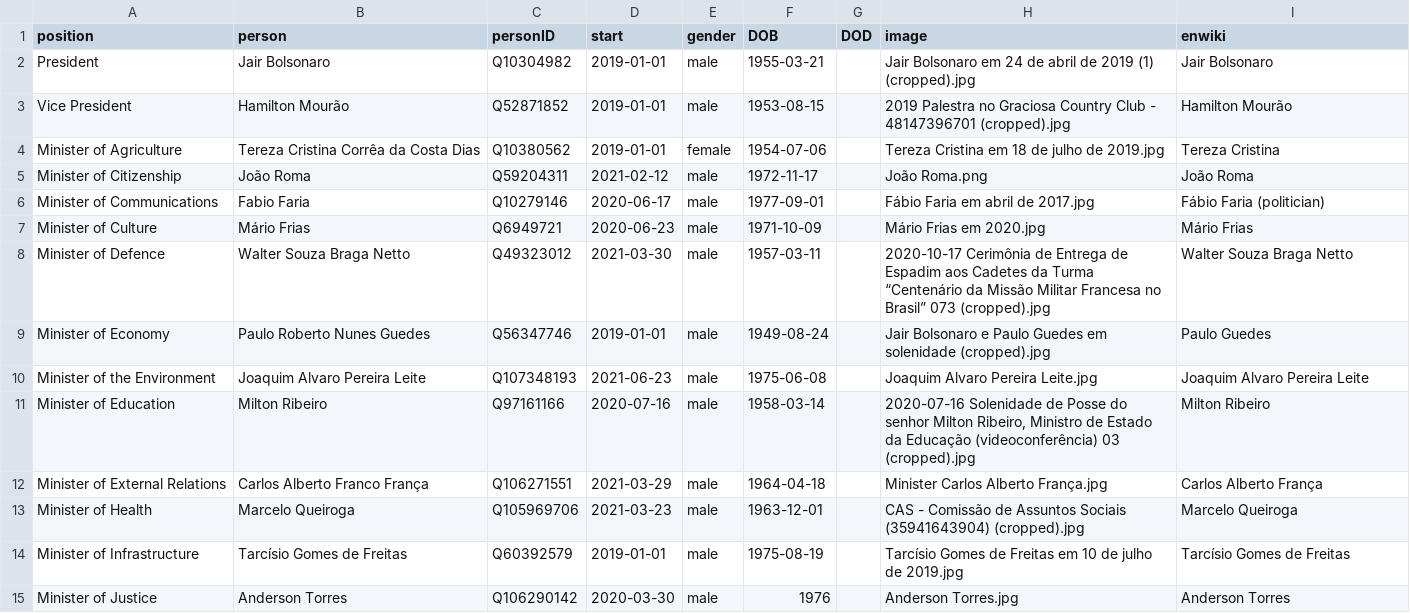
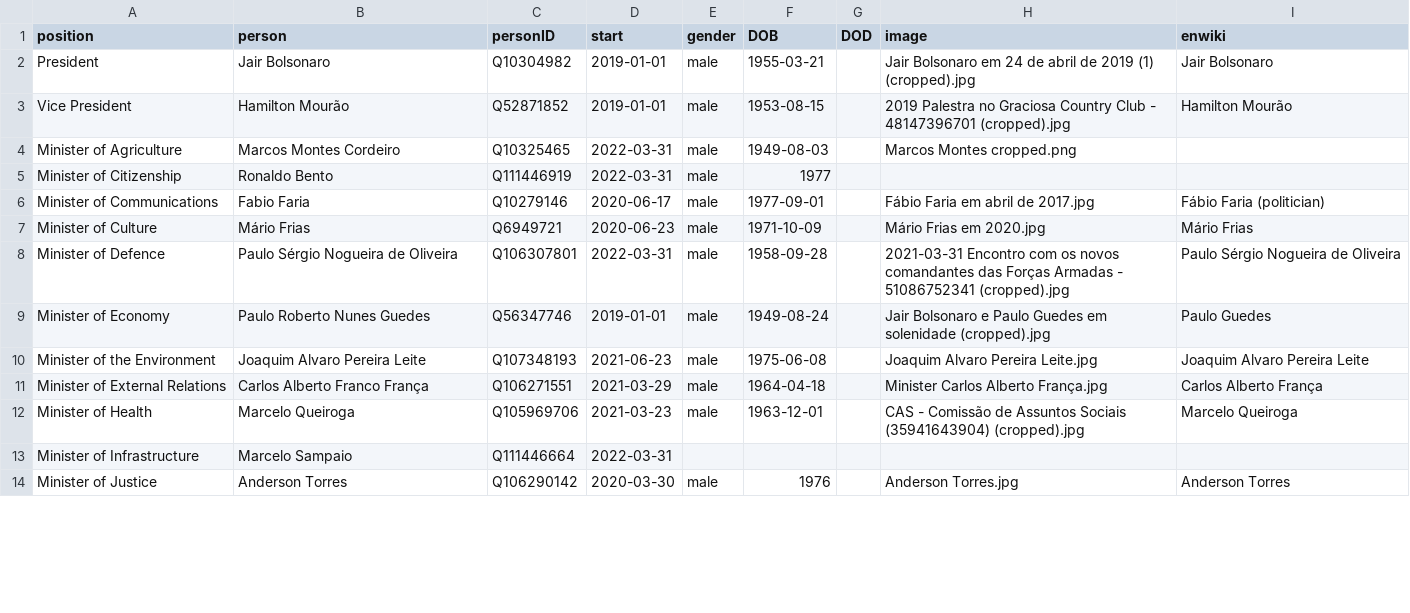
Before and after one commit to every-politician-scrapers/brazil-ministers, a CSV file: html/current.csv, drawn as a sheet; only a part is shown; the diff covers the shown part only.

```diff
--- a/html/current.csv
+++ b/html/current.csv
@@ -3,13 +3,12 @@ President,Jair Bolsonaro,Q10304982,2019-01-01,male,1955-03-21,,Jair Bolsonaro em
 Vice President,Hamilton Mourão,Q52871852,2019-01-01,male,1953-08-15,,2019 Palestra no Graciosa Country Club - 48147396701 (cropped).jpg,Hamilton Mourão
-Minister of Agriculture,Tereza Cristina Corrêa da Costa Dias,Q10380562,2019-01-01,female,1954-07-06,,Tereza Cristina em 18 de julho de 2019.jpg,Tereza Cristina
-Minister of Citizenship,João Roma,Q59204311,2021-02-12,male,1972-11-17,,João Roma.png,João Roma
+Minister of Agriculture,Marcos Montes Cordeiro,Q10325465,2022-03-31,male,1949-08-03,,Marcos Montes cropped.png,
+Minister of Citizenship,Ronaldo Bento,Q111446919,2022-03-31,male,1977,,,
 Minister of Communications,Fabio Faria,Q10279146,2020-06-17,male,1977-09-01,,Fábio Faria em abril de 2017.jpg,Fábio Faria (politician)
 Minister of Culture,Mário Frias,Q6949721,2020-06-23,male,1971-10-09,,Mário Frias em 2020.jpg,Mário Frias
-Minister of Defence,Walter Souza Braga Netto,Q49323012,2021-03-30,male,1957-03-11,,2020-10-17 Cerimônia de Entrega de Espadim aos Cadetes da Turma “Centenário da Missão Militar Francesa no Brasil” 073 (cropped).jpg,Walter Souza Braga Netto
+Minister of Defence,Paulo Sérgio Nogueira de Oliveira,Q106307801,2022-03-31,male,1958-09-28,,2021-03-31 Encontro com os novos comandantes das Forças Armadas - 51086752341 (cropped).jpg,Paulo Sérgio Nogueira de Oliveira
 Minister of Economy,Paulo Roberto Nunes Guedes,Q56347746,2019-01-01,male,1949-08-24,,Jair Bolsonaro e Paulo Guedes em solenidade (cropped).jpg,Paulo Guedes
 Minister of the Environment,Joaquim Alvaro Pereira Leite,Q107348193,2021-06-23,male,1975-06-08,,Joaquim Alvaro Pereira Leite.jpg,Joaquim Alvaro Pereira Leite
-Minister of Education,Milton Ribeiro,Q97161166,2020-07-16,male,1958-03-14,,"2020-07-16 Solenidade de Posse do senhor Milton Ribeiro, Ministro de Estado da Educação (videoconferência) 03 (cropped).jpg",Milton Ribeiro
 Minister of External Relations,Carlos Alberto Franco França,Q106271551,2021-03-29,male,1964-04-18,,Minister Carlos Alberto França.jpg,Carlos Alberto França
 Minister of Health,Marcelo Queiroga,Q105969706,2021-03-23,male,1963-12-01,,CAS - Comissão de Assuntos Sociais (35941643904) (cropped).jpg,Marcelo Queiroga
-Minister of Infrastructure,Tarcísio Gomes de Freitas,Q60392579,2019-01-01,male,1975-08-19,,Tarcísio Gomes de Freitas em 10 de julho de 2019.jpg,Tarcísio Gomes de Freitas
+Minister of Infrastructure,Marcelo Sampaio,Q111446664,2022-03-31,,,,,
 Minister of Justice,Anderson Torres,Q106290142,2020-03-30,male,1976,,Anderson Torres.jpg,Anderson Torres
```
Also changed, not shown: 52 edited cells elsewhere in this file, html/family.csv, html/holders21.csv, 2 other files.
